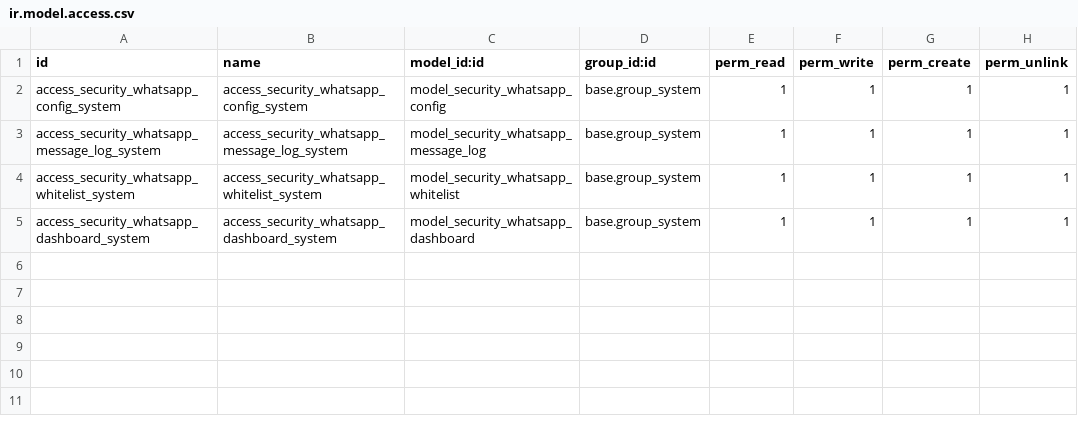
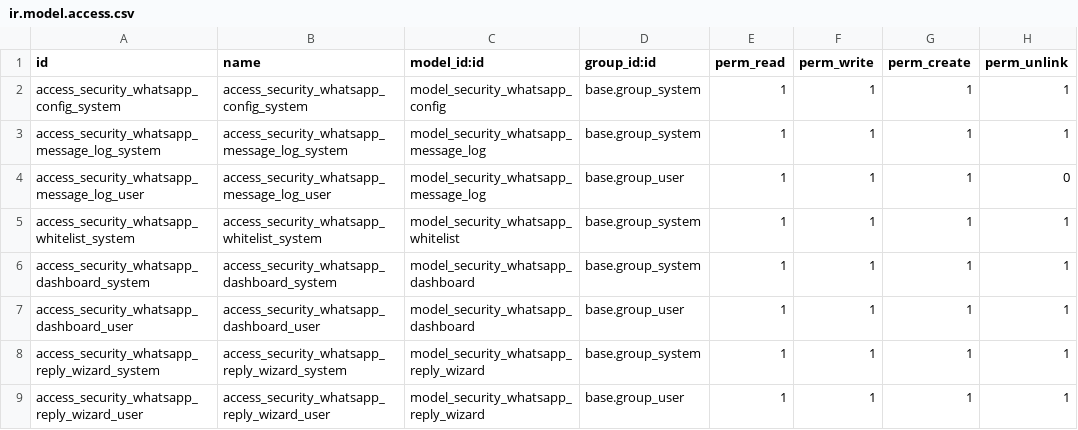
Before and after one commit to creativesites/DogFrce-Security-Services-Custom-Odoo-Modules, a CSV file: custom_addons/security_ai_whatsapp_bridge/security/ir.model.access.csv, drawn as a sheet; the diff names each change by its address in the sheet, - before the commit and + after, or states it on an @@ line.

Commit message:
Fix model registry circular dependencies, report actions, ZMW currency activation, and compute method store conflicts

```diff
--- a/custom_addons/security_ai_whatsapp_bridge/security/ir.model.access.csv
+++ b/custom_addons/security_ai_whatsapp_bridge/security/ir.model.access.csv
+row 4: access_security_whatsapp_message_log_user | access_security_whatsapp_message_log_user | model_security_whatsapp_message_log | base.group_user | 1 | 1 | 1 | 0
+row 7: access_security_whatsapp_dashboard_user | access_security_whatsapp_dashboard_user | model_security_whatsapp_dashboard | base.group_user | 1 | 1 | 1 | 1
+row 8: access_security_whatsapp_reply_wizard_system | access_security_whatsapp_reply_wizard_system | model_security_whatsapp_reply_wizard | base.group_system | 1 | 1 | 1 | 1
+row 9: access_security_whatsapp_reply_wizard_user | access_security_whatsapp_reply_wizard_user | model_security_whatsapp_reply_wizard | base.group_user | 1 | 1 | 1 | 1
```
Also changed, not shown: custom_addons/security_ai_engine/security/ir.model.access.csv, custom_addons/security_operations/security/ir.model.access.csv, 50 other files.
